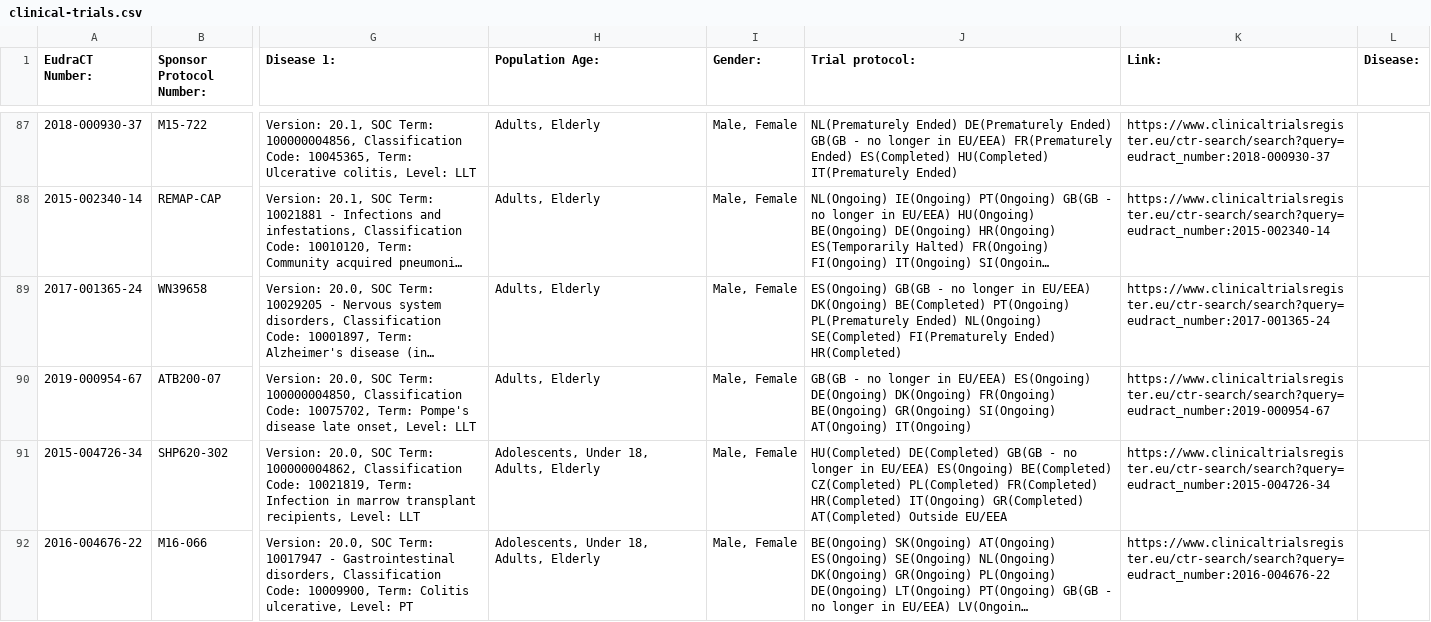
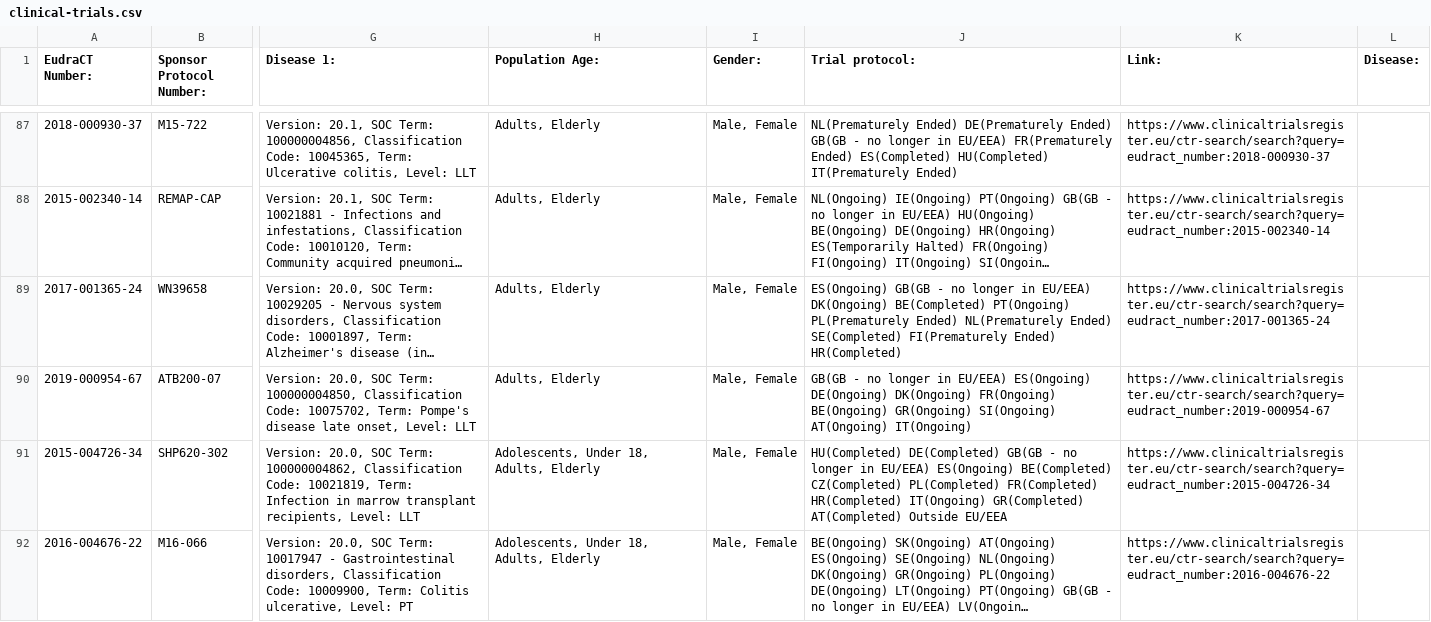
Before and after one commit to mskabirkhan/clinical-trials, a CSV file: data/clinical-trials.csv, drawn as a sheet; only a part is shown, gaps mark what is left out; long unchanged cells end in …; the diff names each change by its address in the sheet, - before the commit and + after, or states it on an @@ line.

Commit message:
Commit new datasets

```diff
--- a/data/clinical-trials.csv
+++ b/data/clinical-trials.csv
-J89 (Trial protocol:): …PL(Prematurely Ended) NL(Ongoing) SE(Completed) FI(Prematurely…
+J89 (Trial protocol:): …PL(Prematurely Ended) NL(Prematurely Ended) SE(Completed) FI(Prematurely…
```
Also changed, not shown: 3 other files.
